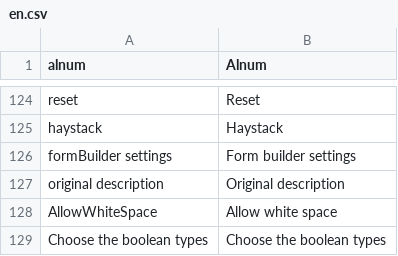
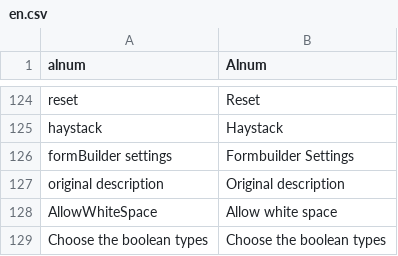
Before and after one commit to dachcom-digital/pimcore-formbuilder, a CSV file: static/texts/en.csv, drawn as a sheet; only a part is shown, gaps mark what is left out.

Commit message:
- fix activate main panel bug - moved menu item to settingsMenu

```diff
--- a/static/texts/en.csv
+++ b/static/texts/en.csv
@@ -125,3 +125,3 @@
 "haystack","Haystack"
-"formBuilder settings","Form builder settings"
+"formBuilder settings","Formbuilder Settings"
 "original description","Original description"
```
Also changed, not shown: 2 other files.
